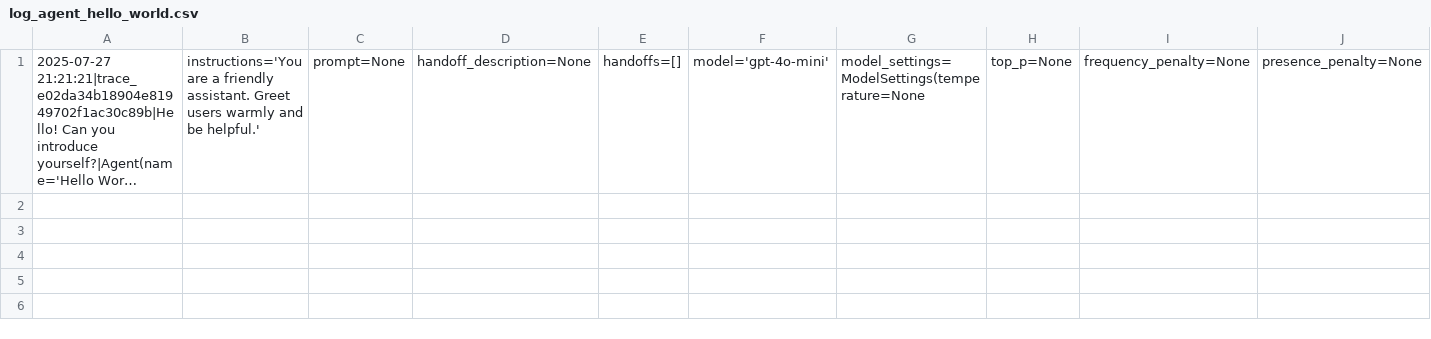
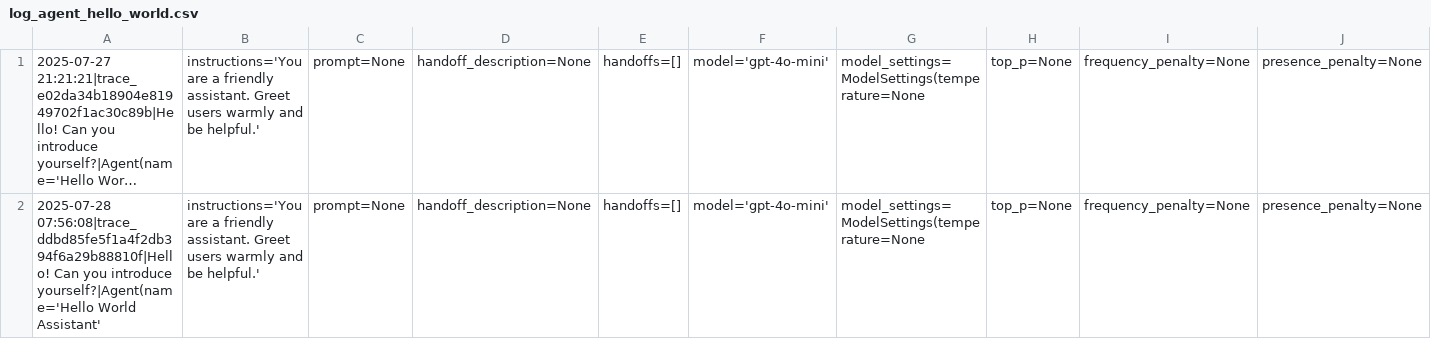
Before and after one commit to Python-Test-Engineer/eval-framework, a CSV file: src/case_study2/labs/output/log_agent_hello_world.csv, drawn as a sheet; only a part is shown; long unchanged cells end in …; rows hold the shown columns only; the diff names each change by its address in the sheet, - before the commit and + after, or states it on an @@ line.

Commit message:
restore

```diff
--- a/src/case_study2/labs/output/log_agent_hello_world.csv
+++ b/src/case_study2/labs/output/log_agent_hello_world.csv
+row 2: 2025-07-28 07:56:08|trace_ddbd85fe5f1a4f2db394f6a29b88810f|Hello! Can you introduce yourself?|Agent(name='Hello World Assistant' | instructions='You are a friendly assistant. Greet users warmly and be helpful.' | prompt=None | handoff_description=None | handoffs=[] | model='gpt-4o-mini' | model_settings=ModelSettings(temperature=None | top_p=None | frequency_penalty=None | presence_penalty=None
```
